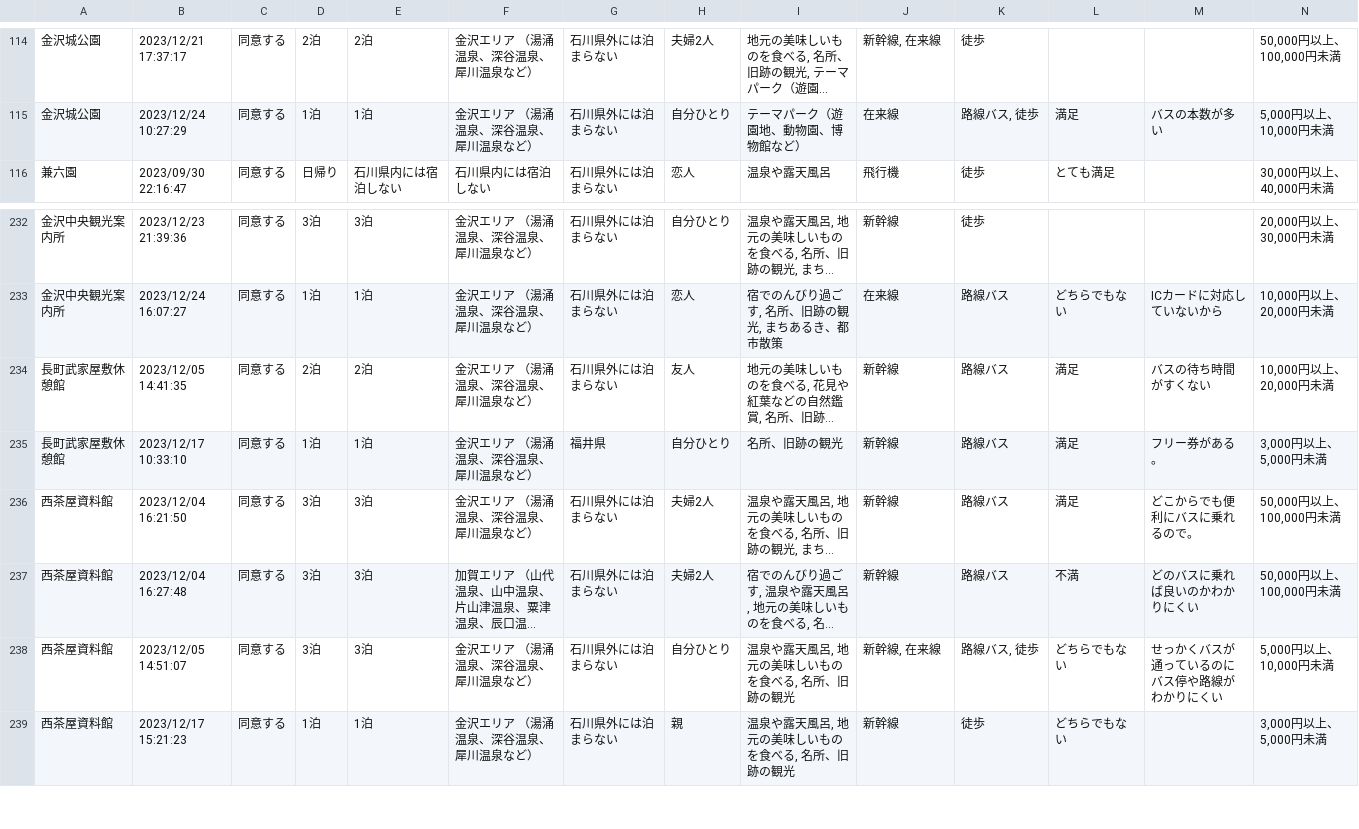
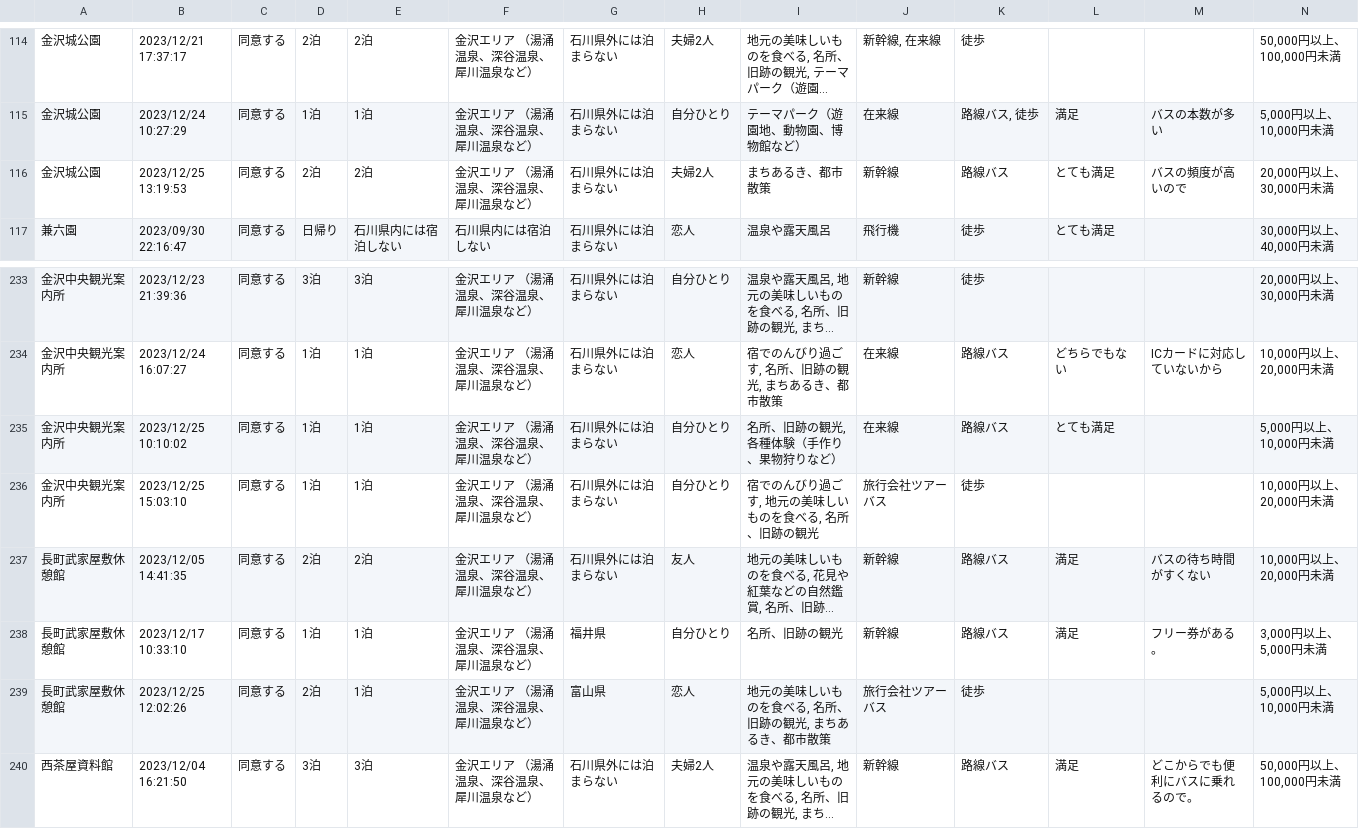
Before and after one commit to code4fukui/ishikawa-kanko-survey, a CSV file: kanazawa.csv, drawn as a sheet; only a part is shown, gaps mark what is left out; the shorter side is filled out with more unchanged rows; long unchanged cells end in …; rows hold the shown columns only; the diff names each change by its address in the sheet, - before the commit and + after, or states it on an @@ line.

```diff
--- a/kanazawa.csv
+++ b/kanazawa.csv
+row 116: 金沢城公園 | 2023/12/25 13:19:53 | 同意する | 2泊 | 2泊 | 金沢エリア （湯涌温泉、深谷温泉、犀川温泉など） | 石川県外には泊まらない | 夫婦2人 | まちあるき、都市散策 | 新幹線 | 路線バス | とても満足 | バスの頻度が高いので | 20,000円以上、30,000円未満
+row 235: 金沢中央観光案内所 | 2023/12/25 10:10:02 | 同意する | 1泊 | 1泊 | 金沢エリア （湯涌温泉、深谷温泉、犀川温泉など） | 石川県外には泊まらない | 自分ひとり | 名所、旧跡の観光, 各種体験（手作り、果物狩りなど） | 在来線 | 路線バス | とても満足 |  | 5,000円以上、10,000円未満
+row 236: 金沢中央観光案内所 | 2023/12/25 15:03:10 | 同意する | 1泊 | 1泊 | 金沢エリア （湯涌温泉、深谷温泉、犀川温泉など） | 石川県外には泊まらない | 自分ひとり | 宿でのんびり過ごす, 地元の美味しいものを食べる, 名所、旧跡の観光 | 旅行会社ツアーバス | 徒歩 |  |  | 10,000円以上、20,000円未満
+row 239: 長町武家屋敷休憩館 | 2023/12/25 12:02:26 | 同意する | 2泊 | 1泊 | 金沢エリア （湯涌温泉、深谷温泉、犀川温泉など） | 富山県 | 恋人 | 地元の美味しいものを食べる, 名所、旧跡の観光, まちあるき、都市散策 | 旅行会社ツアーバス | 徒歩 |  |  | 5,000円以上、10,000円未満
```
Also changed, not shown: kaga.csv, 2 other files.
